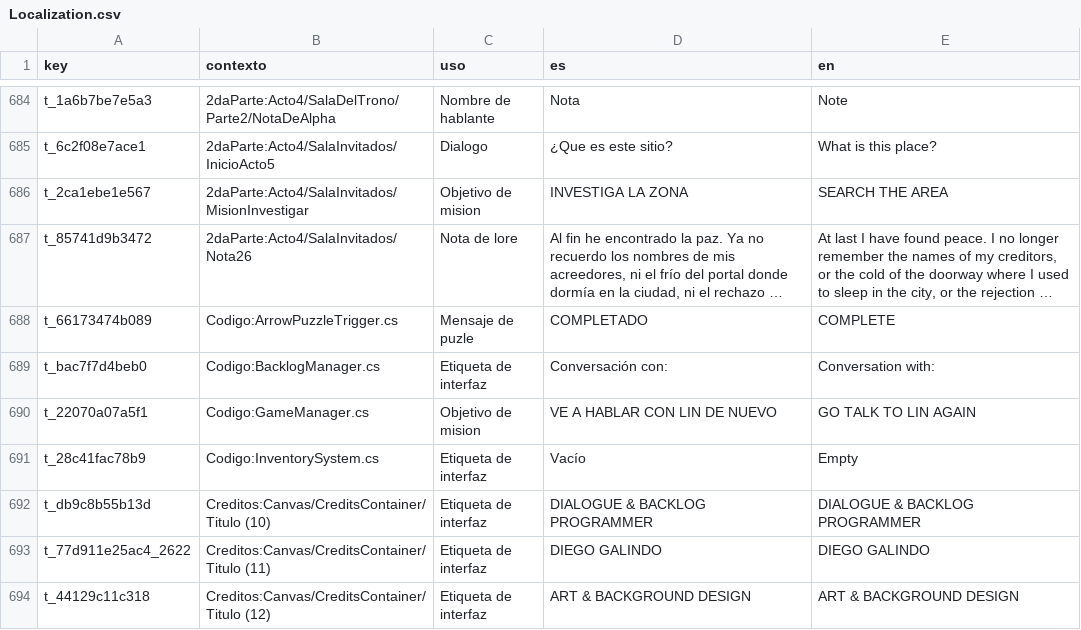
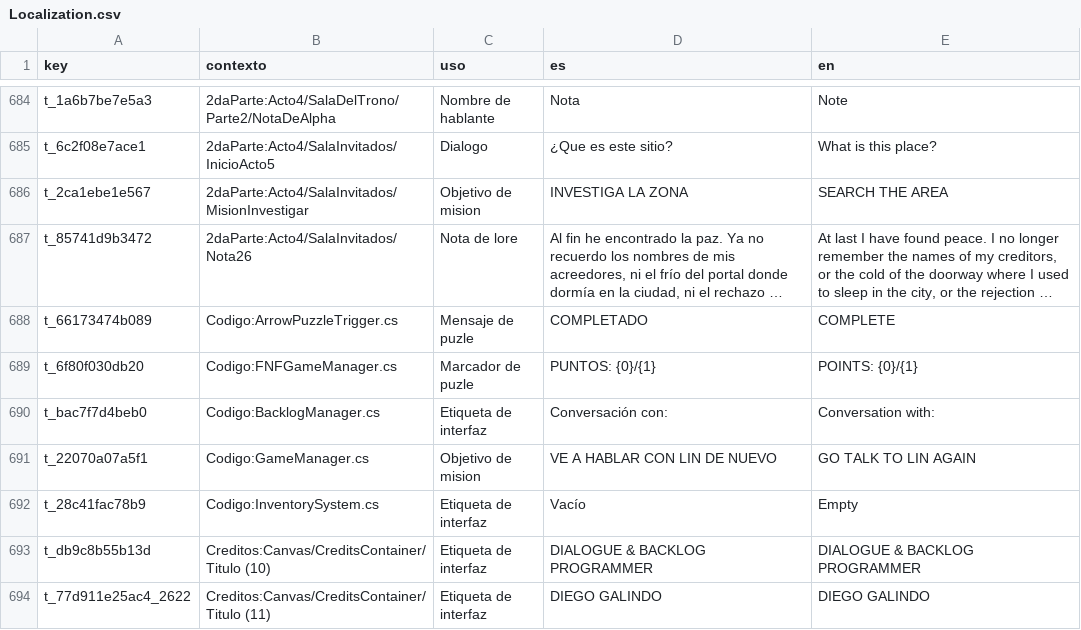
Before and after one commit to Diegojr03/JuegoYourNewFamily, a CSV file: YourNewFamily/Assets/StreamingAssets/Localization/Localization.csv, drawn as a sheet; only a part is shown, gaps mark what is left out; the shorter side is filled out with more unchanged rows; long unchanged cells end in …; the diff names each change by its address in the sheet, - before the commit and + after, or states it on an @@ line.

```diff
--- a/YourNewFamily/Assets/StreamingAssets/Localization/Localization.csv
+++ b/YourNewFamily/Assets/StreamingAssets/Localization/Localization.csv
+row 689: t_6f80f030db20 | Codigo:FNFGameManager.cs | Marcador de puzle | PUNTOS: {0}/{1} | POINTS: {0}/{1}
```
Also changed, not shown: 20 other files.
